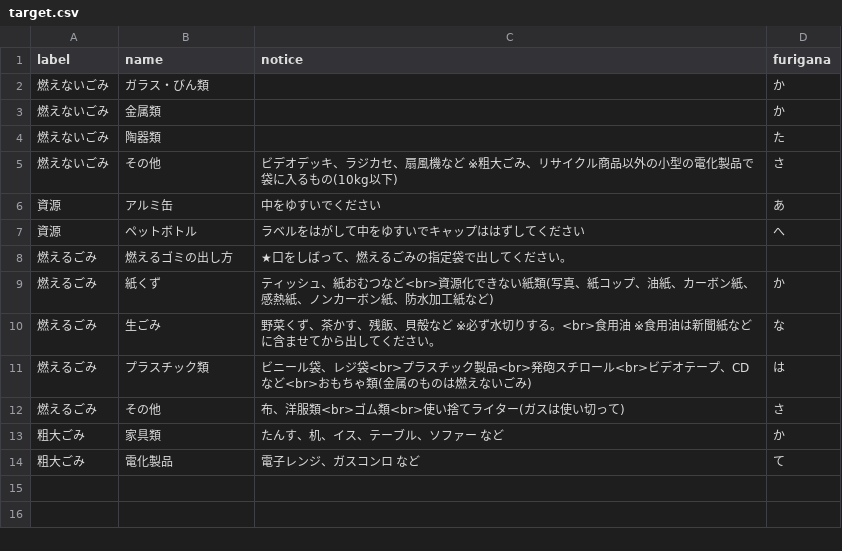
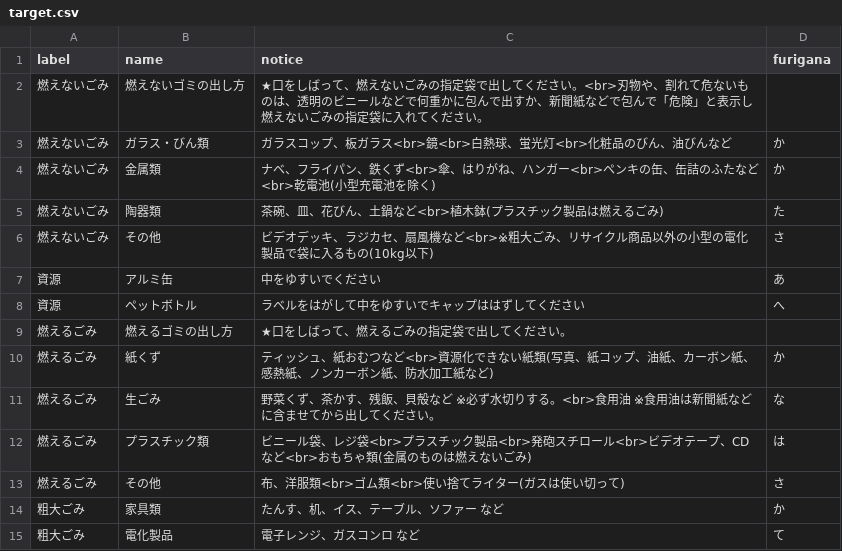
Before and after one commit to urasoe/5374, a CSV file: data/target.csv, drawn as a sheet.

Commit message:
edit

```diff
--- a/data/target.csv
+++ b/data/target.csv
@@ -1,6 +1,7 @@
 label,name,notice,furigana
-燃えないごみ,ガラス・びん類,,か
-燃えないごみ,金属類,,か
-燃えないごみ,陶器類,,た
-燃えないごみ,その他,ビデオデッキ、ラジカセ、扇風機など　※粗大ごみ、リサイクル商品以外の小型の電化製品で袋に入るもの(10kg以下),さ
+燃えないごみ,燃えないゴミの出し方,★口をしばって、燃えないごみの指定袋で出してください。<br>刃物や、割れて危ないものは、透明のビニールなどで何重かに包んで出すか、新聞紙などで包んで「危険」と表示し燃えないごみの指定袋に入れてください。,
+燃えないごみ,ガラス・びん類,ガラスコップ、板ガラス<br>鏡<br>白熱球、蛍光灯<br>化粧品のびん、油びんなど,か
+燃えないごみ,金属類,ナベ、フライパン、鉄くず<br>傘、はりがね、ハンガー<br>ペンキの缶、缶詰のふたなど<br>乾電池(小型充電池を除く),か
+燃えないごみ,陶器類,茶碗、皿、花びん、土鍋など<br>植木鉢(プラスチック製品は燃えるごみ),た
+燃えないごみ,その他,ビデオデッキ、ラジカセ、扇風機など<br>※粗大ごみ、リサイクル商品以外の小型の電化製品で袋に入るもの(10kg以下),さ
 資源,アルミ缶,中をゆすいでください,あ
```
